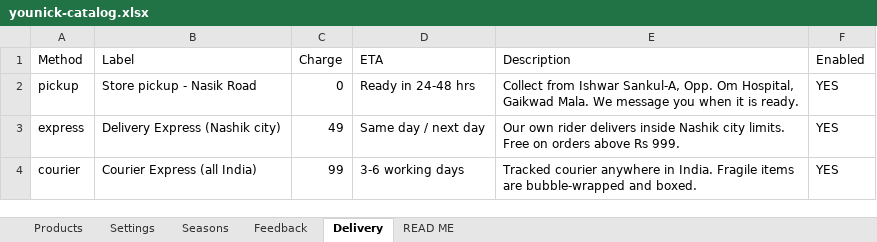
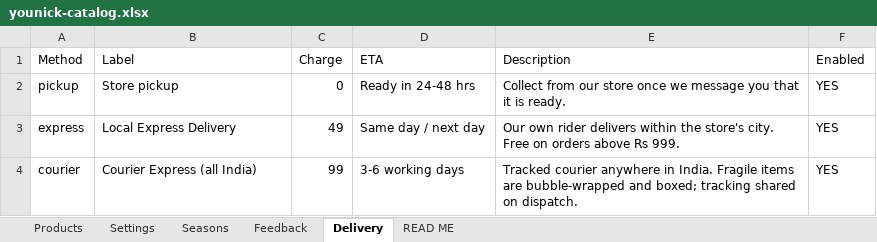
Before and after one commit to Harshal88s/btp., an Excel workbook: younick-marketplace/data/younick-catalog.xlsx, sheet Delivery, drawn as a sheet; values as stored, in another font and other column widths than the file's, no borders; the diff names each change by its address in the sheet, - before the commit and + after, or states it on an @@ line.

```diff
--- a/younick-marketplace/data/younick-catalog.xlsx (sheet Delivery)
+++ b/younick-marketplace/data/younick-catalog.xlsx (sheet Delivery)
-B2 (Label): Store pickup - Nasik Road
+B2 (Label): Store pickup
-E2 (Description): Collect from Ishwar Sankul-A, Opp. Om Hospital, Gaikwad Mala. We message you when it is…
+E2 (Description): Collect from our store once we message you that it is…
-B3 (Label): Delivery Express (Nashik city)
+B3 (Label): Local Express Delivery
-E3 (Description): …rider delivers inside Nashik city limits. Free on…
+E3 (Description): …rider delivers within the store's city. Free on…
-E4 (Description): …bubble-wrapped and boxed.
+E4 (Description): …bubble-wrapped and boxed; tracking shared on dispatch.
```
Also changed, not shown: sheet Products, sheet Settings, sheet Feedback, sheet READ ME, sheet Seasons, 18 other files.
